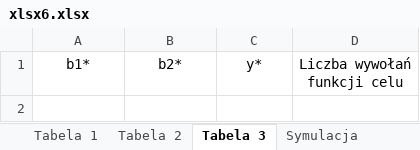
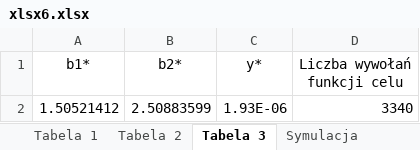
Before and after one commit to tygrysiatkomale/Optymalizacja, an Excel workbook: lab6/xlsx6.xlsx, sheet Tabela 3, drawn as a sheet; values as stored, in another font and other column widths than the file's, no borders; the diff names each change by its address in the sheet, - before the commit and + after, or states it on an @@ line.

Commit message:
przedmiot zaliczony es

```diff
--- a/lab6/xlsx6.xlsx (sheet Tabela 3)
+++ b/lab6/xlsx6.xlsx (sheet Tabela 3)
+row 2: 1.50521412 | 2.50883599 | 1.93E-06 | 3340
```
